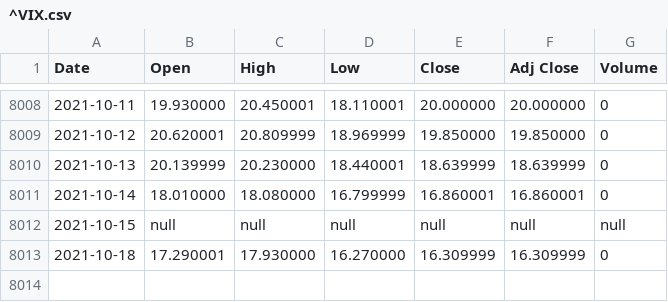
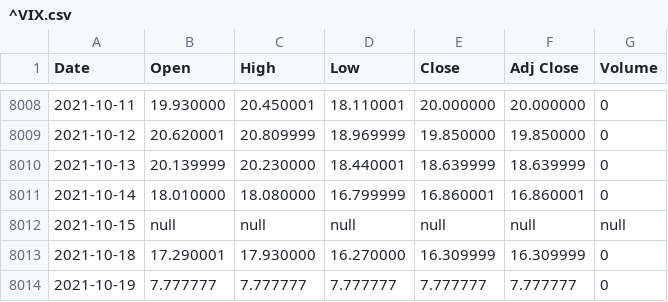
Before and after one commit to willgriff14/willgriff14.github.io, a CSV file: ^VIX.csv, drawn as a sheet; only a part is shown, gaps mark what is left out; the diff names each change by its address in the sheet, - before the commit and + after, or states it on an @@ line.

Commit message:
Update ^VIX.csv

```diff
--- a/^VIX.csv
+++ b/^VIX.csv
+row 8014: 2021-10-19 | 7.777777 | 7.777777 | 7.777777 | 7.777777 | 7.777777 | 0
```
